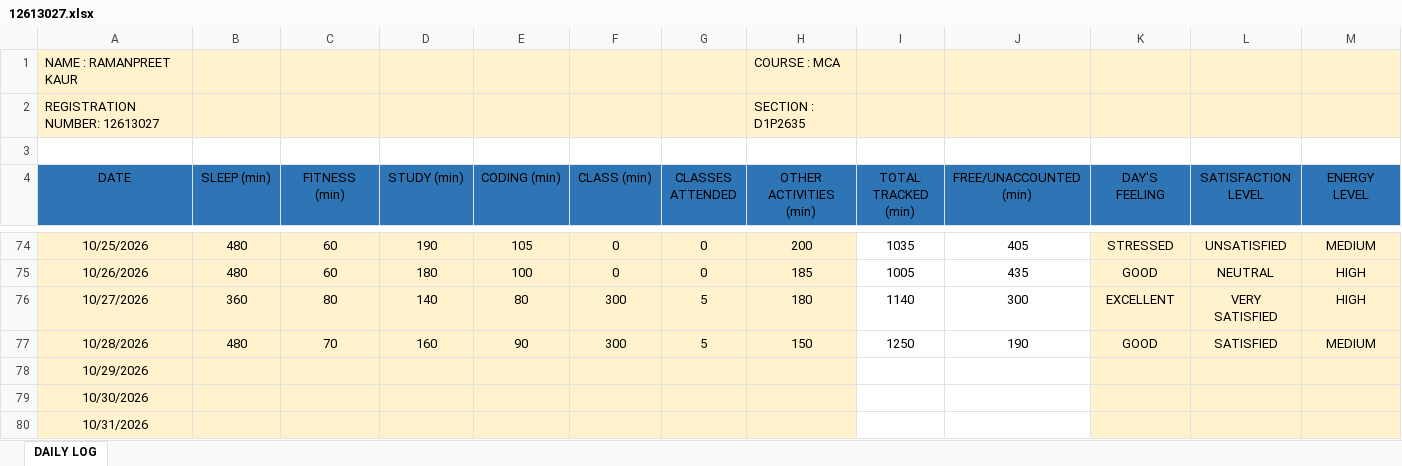
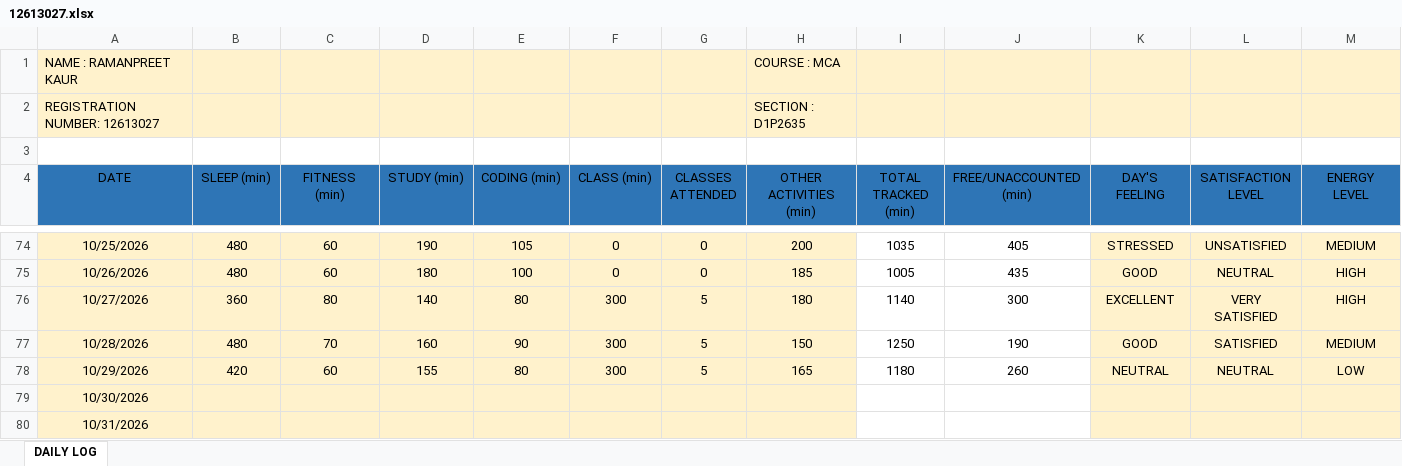
Before and after one commit to Ramanpreet08/CAP-766, an Excel workbook: 12613027.xlsx, sheet DAILY LOG, drawn as a sheet; only a part is shown, gaps mark what is left out; values as stored, in another font and other column widths than the file's, no borders; the diff covers the shown part only; the diff names each change by its address in the sheet, - before the commit and + after, or states it on an @@ line.

Commit message:
Add files via upload

```diff
--- a/12613027.xlsx (sheet DAILY LOG)
+++ b/12613027.xlsx (sheet DAILY LOG)
-B78 (SLEEP (min)): (empty)
+B78 (SLEEP (min)): 420
-C78 (FITNESS (min)): (empty)
+C78 (FITNESS (min)): 60
-D78 (STUDY (min)): (empty)
+D78 (STUDY (min)): 155
-E78 (CODING (min)): (empty)
+E78 (CODING (min)): 80
-F78 (CLASS (min)): (empty)
+F78 (CLASS (min)): 300
-G78 (CLASSES ATTENDED): (empty)
+G78 (CLASSES ATTENDED): 5
-H78 (OTHER ACTIVITIES (min)): (empty)
+H78 (OTHER ACTIVITIES (min)): 165
-I78 (TOTAL TRACKED (min)): (empty)
+I78 (TOTAL TRACKED (min)): 1180
-J78 (FREE/UNACCOUNTED (min)): (empty)
+J78 (FREE/UNACCOUNTED (min)): 260
-K78 (DAY'S FEELING): (empty)
+K78 (DAY'S FEELING): NEUTRAL
-L78 (SATISFACTION LEVEL): (empty)
+L78 (SATISFACTION LEVEL): NEUTRAL
-M78 (ENERGY LEVEL): (empty)
+M78 (ENERGY LEVEL): LOW
```
Also changed, not shown: 1 edited cell elsewhere in this sheet.
